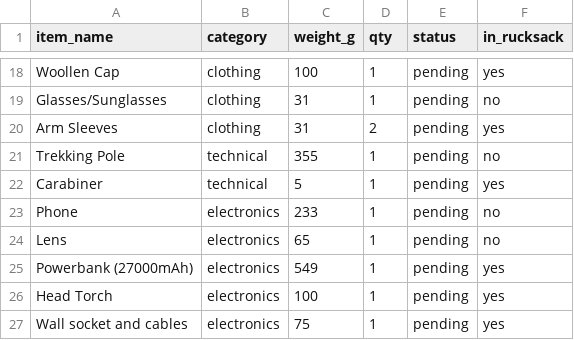
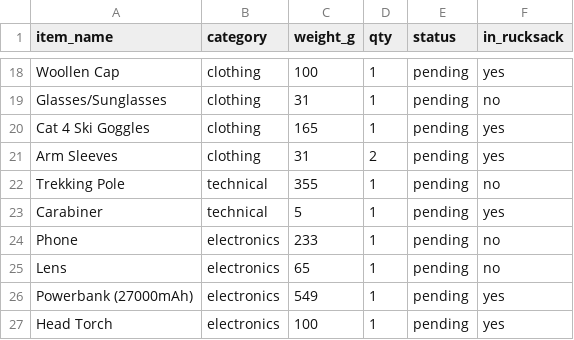
Before and after one commit to chandratop/peak, a CSV file: public/data/kalanag/gear-manifest.csv, drawn as a sheet; only a part is shown, gaps mark what is left out; the shorter side is filled out with more unchanged rows.

```diff
--- a/public/data/kalanag/gear-manifest.csv
+++ b/public/data/kalanag/gear-manifest.csv
@@ -19,2 +19,3 @@ Woollen Cap,clothing,100,1,pending,yes
 Glasses/Sunglasses,clothing,31,1,pending,no
+Cat 4 Ski Goggles,clothing,165,1,pending,yes
 Arm Sleeves,clothing,31,2,pending,yes
```
Also changed, not shown: 1 other file.
